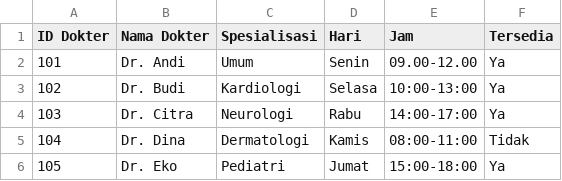
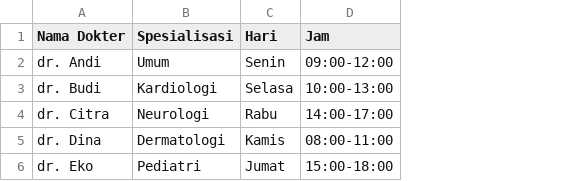
Before and after one commit to Akitra13/SIMARIS, a CSV file: jadwal_dokter.csv, drawn as a sheet; removed rows and columns are numbered as before the commit, all else as after; the diff names each change by its address in the sheet, - before the commit and + after, or states it on an @@ line.

```diff
--- a/jadwal_dokter.csv
+++ b/jadwal_dokter.csv
-column A (ID Dokter), rows 2-6: 101 | 102 | 103 | 104 | 105
-column F (Tersedia), rows 2-6: Ya | Ya | Ya | Tidak | Ya
-A2 (Nama Dokter): Dr. Andi
+A2 (Nama Dokter): dr. Andi
-D2 (Jam): 09.00-12.00
+D2 (Jam): 09:00-12:00
-A3 (Nama Dokter): Dr. Budi
+A3 (Nama Dokter): dr. Budi
-A4 (Nama Dokter): Dr. Citra
+A4 (Nama Dokter): dr. Citra
-A5 (Nama Dokter): Dr. Dina
+A5 (Nama Dokter): dr. Dina
-A6 (Nama Dokter): Dr. Eko
+A6 (Nama Dokter): dr. Eko
```
Also changed, not shown: 10 other files.
